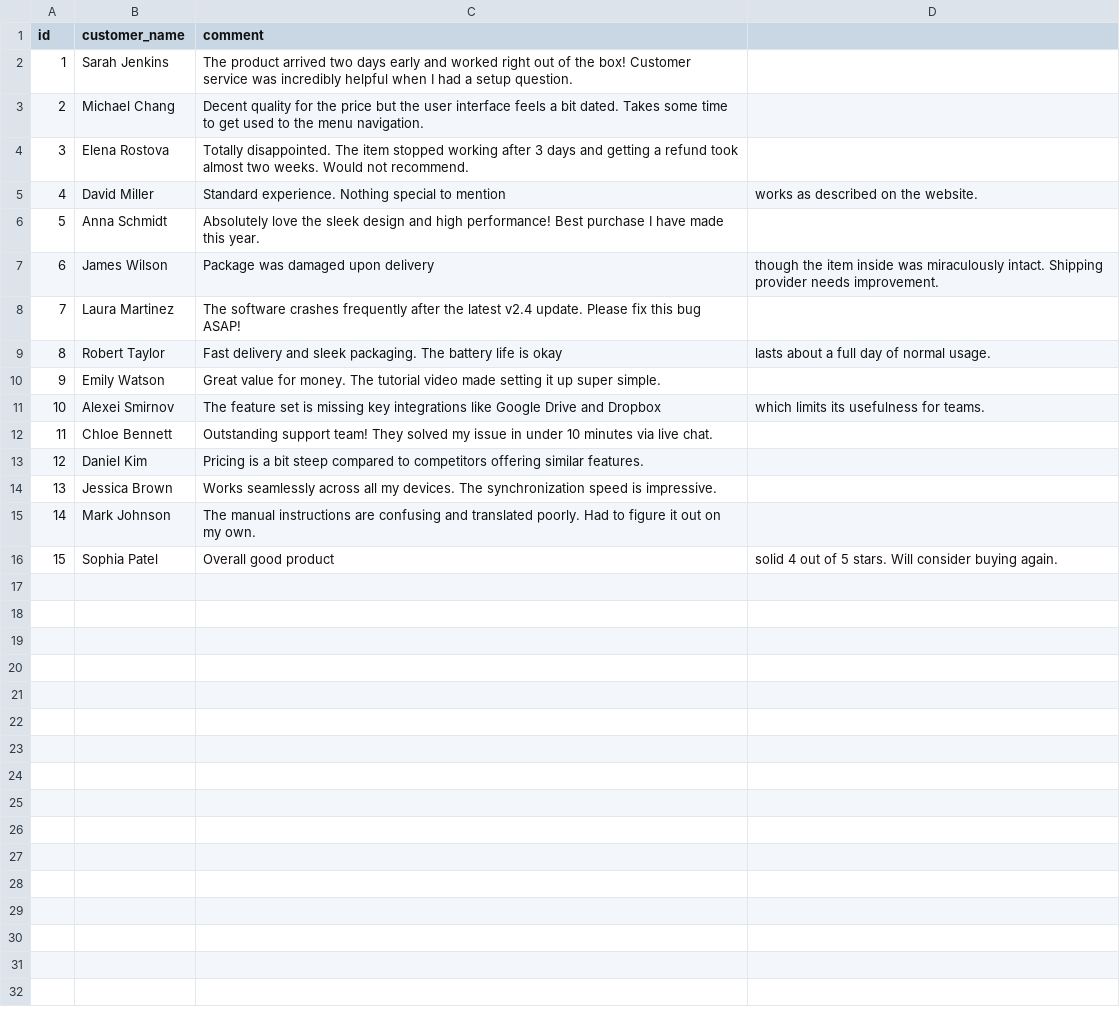
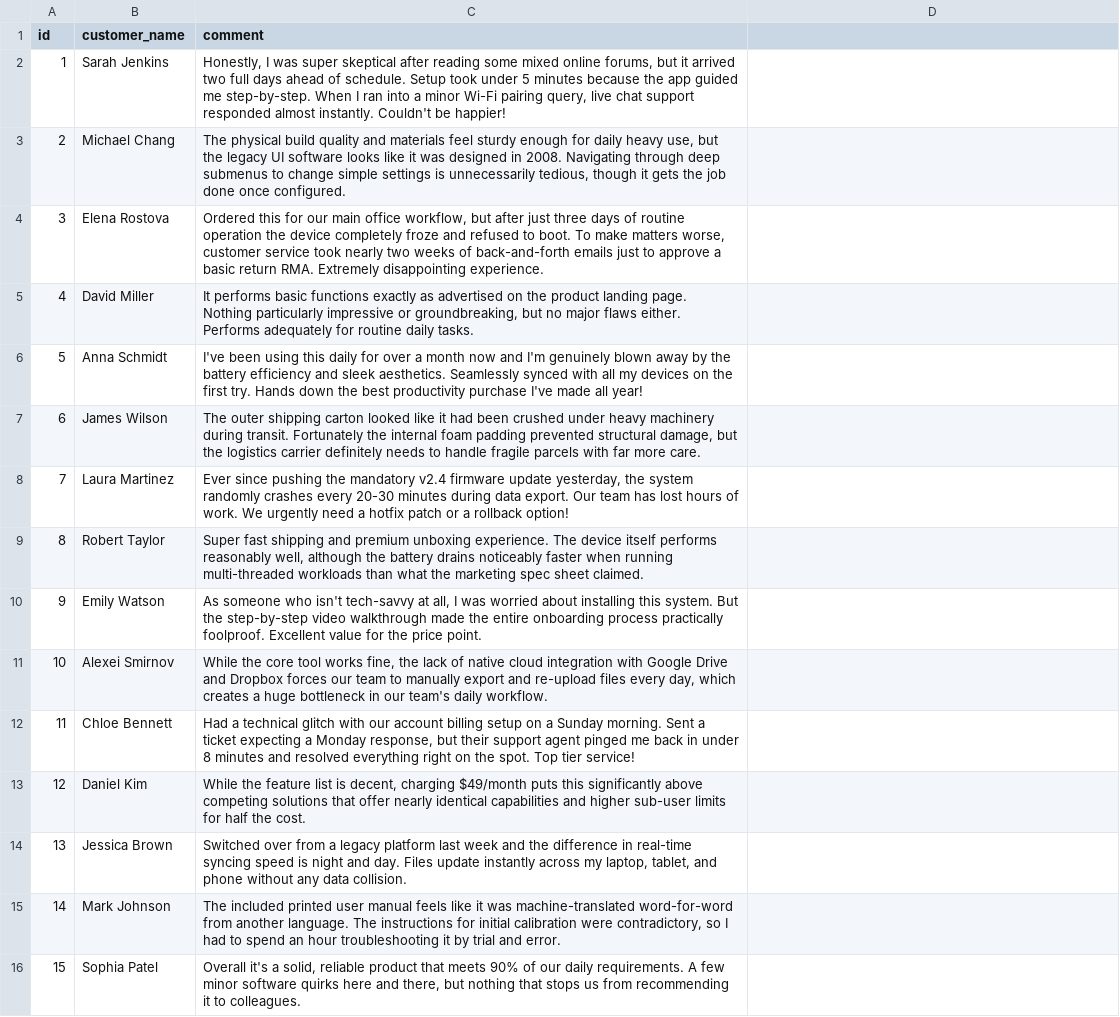
Before and after one commit to dzmih/sentan, a CSV file: sample_feedback.csv, drawn as a sheet.

```diff
--- a/sample_feedback.csv
+++ b/sample_feedback.csv
@@ -1,16 +1,16 @@
 id,customer_name,comment
-1,Sarah Jenkins,The product arrived two days early and worked right out of the box! Customer service was incredibly helpful when I had a setup question.
-2,Michael Chang,Decent quality for the price but the user interface feels a bit dated. Takes some time to get used to the menu navigation.
-3,Elena Rostova,Totally disappointed. The item stopped working after 3 days and getting a refund took almost two weeks. Would not recommend.
-4,David Miller,Standard experience. Nothing special to mention, works as described on the website.
-5,Anna Schmidt,Absolutely love the sleek design and high performance! Best purchase I have made this year.
-6,James Wilson,Package was damaged upon delivery, though the item inside was miraculously intact. Shipping provider needs improvement.
-7,Laura Martinez,The software crashes frequently after the latest v2.4 update. Please fix this bug ASAP!
-8,Robert Taylor,Fast delivery and sleek packaging. The battery life is okay, lasts about a full day of normal usage.
-9,Emily Watson,Great value for money. The tutorial video made setting it up super simple.
-10,Alexei Smirnov,The feature set is missing key integrations like Google Drive and Dropbox, which limits its usefulness for teams.
-11,Chloe Bennett,Outstanding support team! They solved my issue in under 10 minutes via live chat.
-12,Daniel Kim,Pricing is a bit steep compared to competitors offering similar features.
-13,Jessica Brown,Works seamlessly across all my devices. The synchronization speed is impressive.
-14,Mark Johnson,The manual instructions are confusing and translated poorly. Had to figure it out on my own.
-15,Sophia Patel,Overall good product, solid 4 out of 5 stars. Will consider buying again.
+1,Sarah Jenkins,"Honestly, I was super skeptical after reading some mixed online forums, but it arrived two full days ahead of schedule. Setup took under 5 minutes because the app guided me step-by-step. When I ran into a minor Wi-Fi pairing query, live chat support responded almost instantly. Couldn't be happier!"
+2,Michael Chang,"The physical build quality and materials feel sturdy enough for daily heavy use, but the legacy UI software looks like it was designed in 2008. Navigating through deep submenus to change simple settings is unnecessarily tedious, though it gets the job done once configured."
+3,Elena Rostova,"Ordered this for our main office workflow, but after just three days of routine operation the device completely froze and refused to boot. To make matters worse, customer service took nearly two weeks of back-and-forth emails just to approve a basic return RMA. Extremely disappointing experience."
+4,David Miller,"It performs basic functions exactly as advertised on the product landing page. Nothing particularly impressive or groundbreaking, but no major flaws either. Performs adequately for routine daily tasks."
+5,Anna Schmidt,"I've been using this daily for over a month now and I'm genuinely blown away by the battery efficiency and sleek aesthetics. Seamlessly synced with all my devices on the first try. Hands down the best productivity purchase I've made all year!"
+6,James Wilson,"The outer shipping carton looked like it had been crushed under heavy machinery during transit. Fortunately the internal foam padding prevented structural damage, but the logistics carrier definitely needs to handle fragile parcels with far more care."
+7,Laura Martinez,"Ever since pushing the mandatory v2.4 firmware update yesterday, the system randomly crashes every 20-30 minutes during data export. Our team has lost hours of work. We urgently need a hotfix patch or a rollback option!"
+8,Robert Taylor,"Super fast shipping and premium unboxing experience. The device itself performs reasonably well, although the battery drains noticeably faster when running multi-threaded workloads than what the marketing spec sheet claimed."
+9,Emily Watson,"As someone who isn't tech-savvy at all, I was worried about installing this system. But the step-by-step video walkthrough made the entire onboarding process practically foolproof. Excellent value for the price point."
+10,Alexei Smirnov,"While the core tool works fine, the lack of native cloud integration with Google Drive and Dropbox forces our team to manually export and re-upload files every day, which creates a huge bottleneck in our team's daily workflow."
+11,Chloe Bennett,"Had a technical glitch with our account billing setup on a Sunday morning. Sent a ticket expecting a Monday response, but their support agent pinged me back in under 8 minutes and resolved everything right on the spot. Top tier service!"
+12,Daniel Kim,"While the feature list is decent, charging $49/month puts this significantly above competing solutions that offer nearly identical capabilities and higher sub-user limits for half the cost."
+13,Jessica Brown,"Switched over from a legacy platform last week and the difference in real-time syncing speed is night and day. Files update instantly across my laptop, tablet, and phone without any data collision."
+14,Mark Johnson,"The included printed user manual feels like it was machine-translated word-for-word from another language. The instructions for initial calibration were contradictory, so I had to spend an hour troubleshooting it by trial and error."
+15,Sophia Patel,"Overall it's a solid, reliable product that meets 90% of our daily requirements. A few minor software quirks here and there, but nothing that stops us from recommending it to colleagues."
```
Also changed, not shown: sample_feedback_processed.csv, 1 other file.
